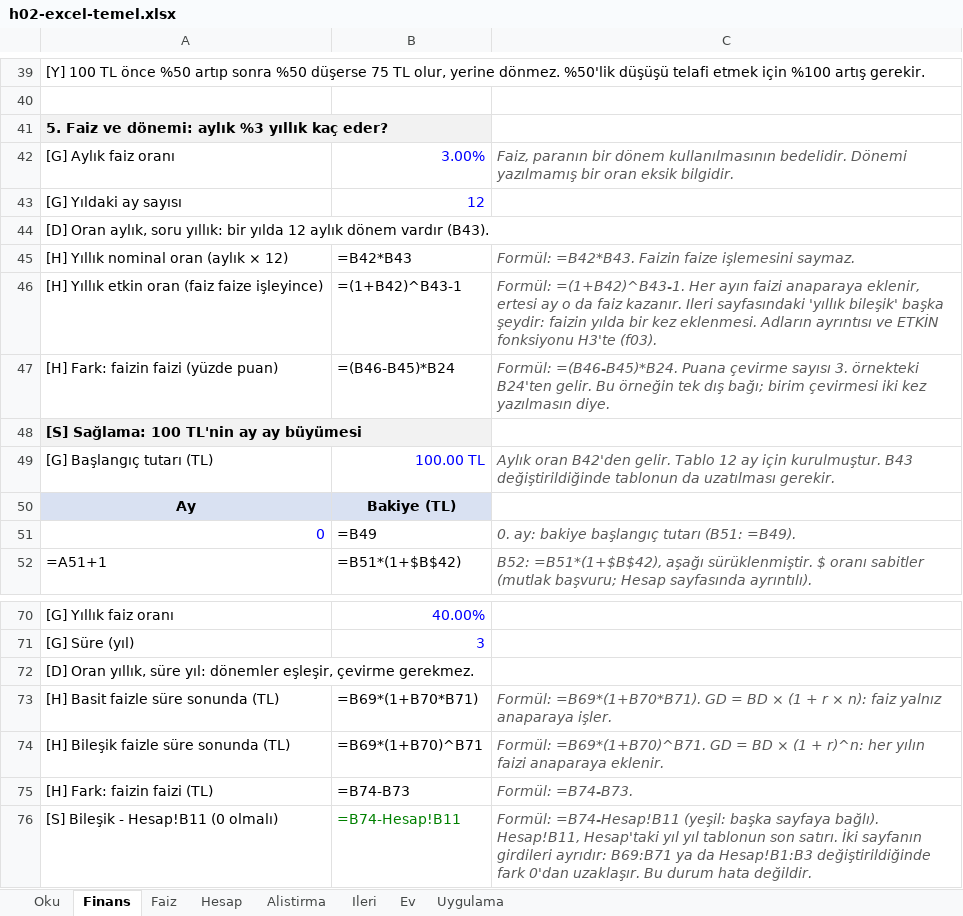
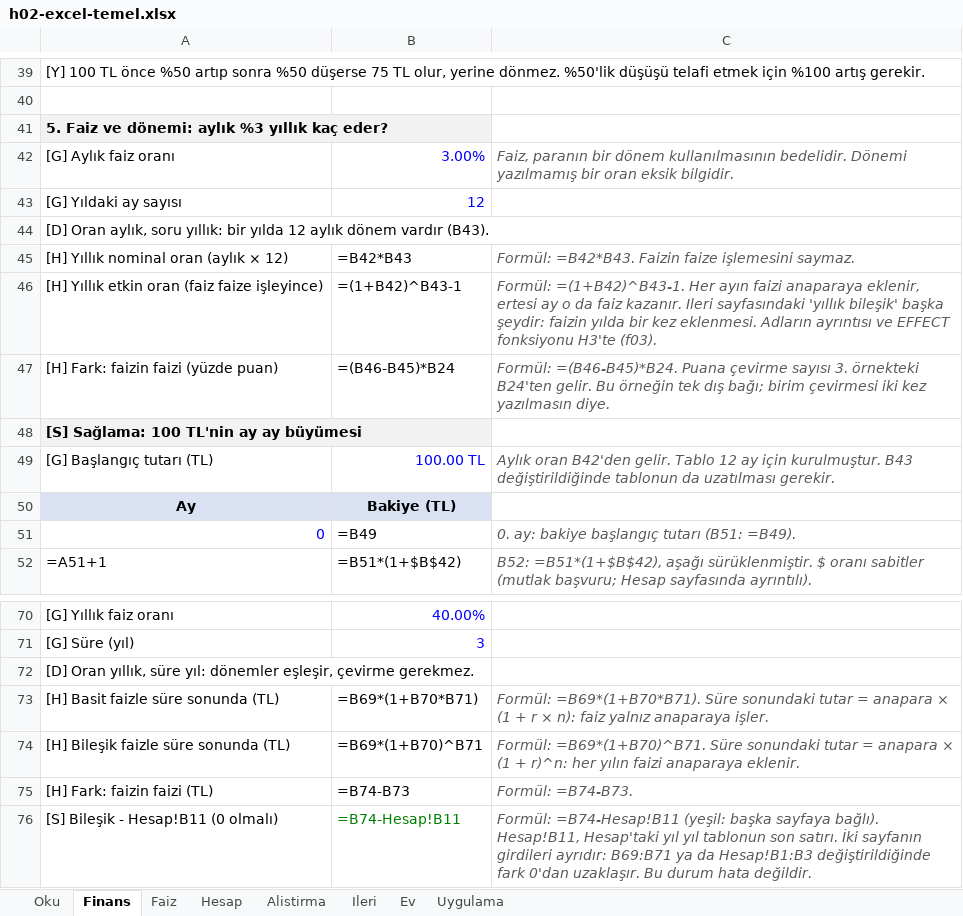
Before and after one commit to alperozpinar/ftek503-2026, an Excel workbook: haftalar/h02-excel-temel/h02-excel-temel.xlsx, sheet Finans, drawn as a sheet; only a part is shown, gaps mark what is left out; values as stored, in another font and other column widths than the file's, no borders; formulas without a stored value are shown as written; the diff names each change by its address in the sheet, - before the commit and + after, or states it on an @@ line.

```diff
--- a/haftalar/h02-excel-temel/h02-excel-temel.xlsx (sheet Finans)
+++ b/haftalar/h02-excel-temel/h02-excel-temel.xlsx (sheet Finans)
-C46: …ayrıntısı ve ETKİN fonksiyonu H3'te…
+C46: …ayrıntısı ve EFFECT fonksiyonu H3'te…
-C73: Formül: =B69*(1+B70*B71). GD = BD × (1…
+C73: Formül: =B69*(1+B70*B71). Süre sonundaki tutar = anapara × (1…
-C74: Formül: =B69*(1+B70)^B71. GD = BD × (1…
+C74: Formül: =B69*(1+B70)^B71. Süre sonundaki tutar = anapara × (1…
```
Also changed, not shown: sheet Faiz, sheet Hesap, sheet Uygulama, sheet Ev, sheet Oku, sheet Alistirma, 1 more sheet, 14 other files.
